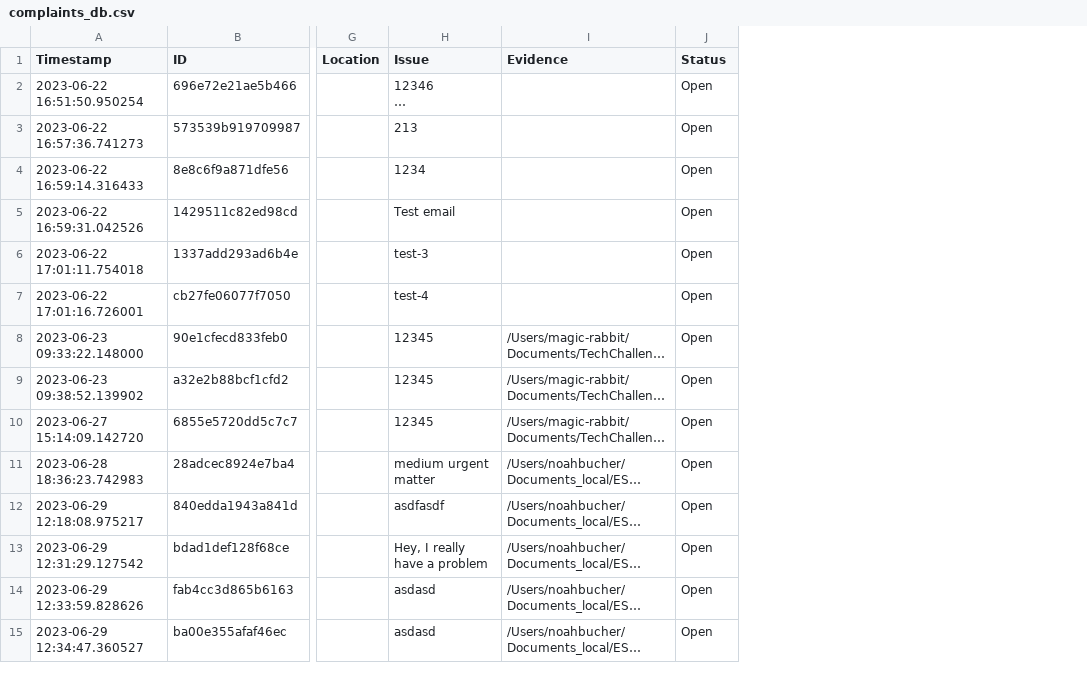
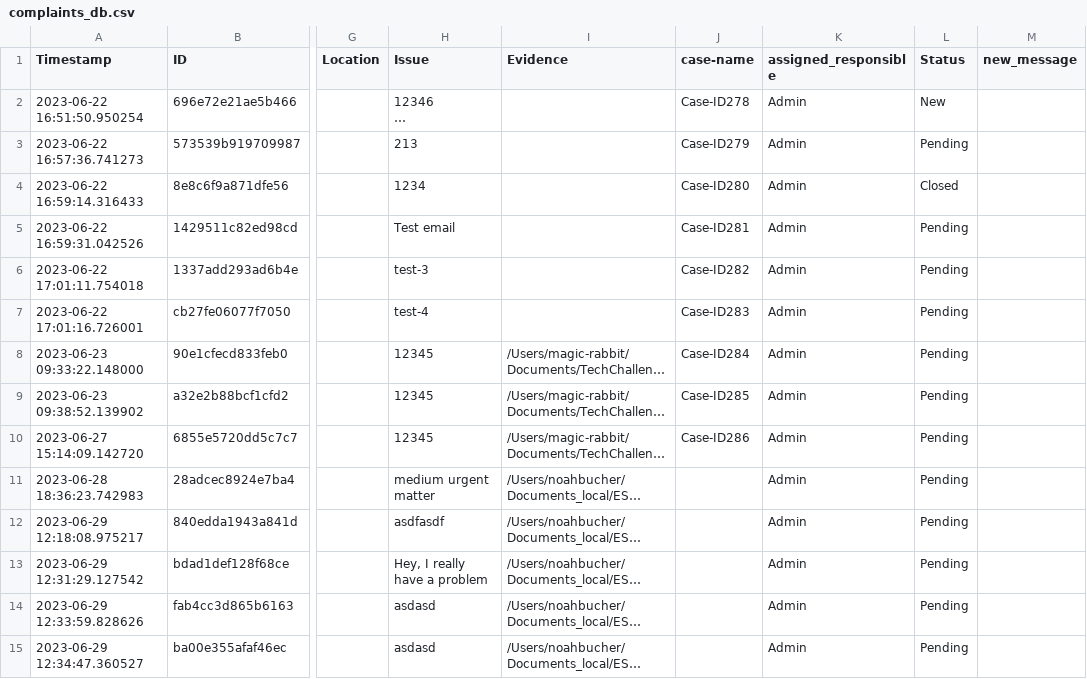
Before and after one commit to noahbu/ESG-Navigator, a CSV file: esg_navigator/data/complaints_db.csv, drawn as a sheet; only a part is shown, gaps mark what is left out; long unchanged cells end in …; addresses are those after the commit; the diff covers the shown part only; the diff names each change by its address in the sheet, - before the commit and + after, or states it on an @@ line.

```diff
--- a/esg_navigator/data/complaints_db.csv
+++ b/esg_navigator/data/complaints_db.csv
+column J (case-name), rows 2-10: Case-ID278 | Case-ID279 | Case-ID280 | Case-ID281 | Case-ID282 | Case-ID283 | Case-ID284 | Case-ID285 | Case-ID286
+column K (assigned_responsible), rows 2-15: all Admin
+column M (new_message), empty
-L2 (Status): Open
+L2 (Status): New
-L3 (Status): Open
+L3 (Status): Pending
-L4 (Status): Open
+L4 (Status): Closed
-L5:L15 (Status): Open
+L5:L15 (Status): Pending
```
Also changed, not shown: 32 edited cells elsewhere in this file, 5 other files.
